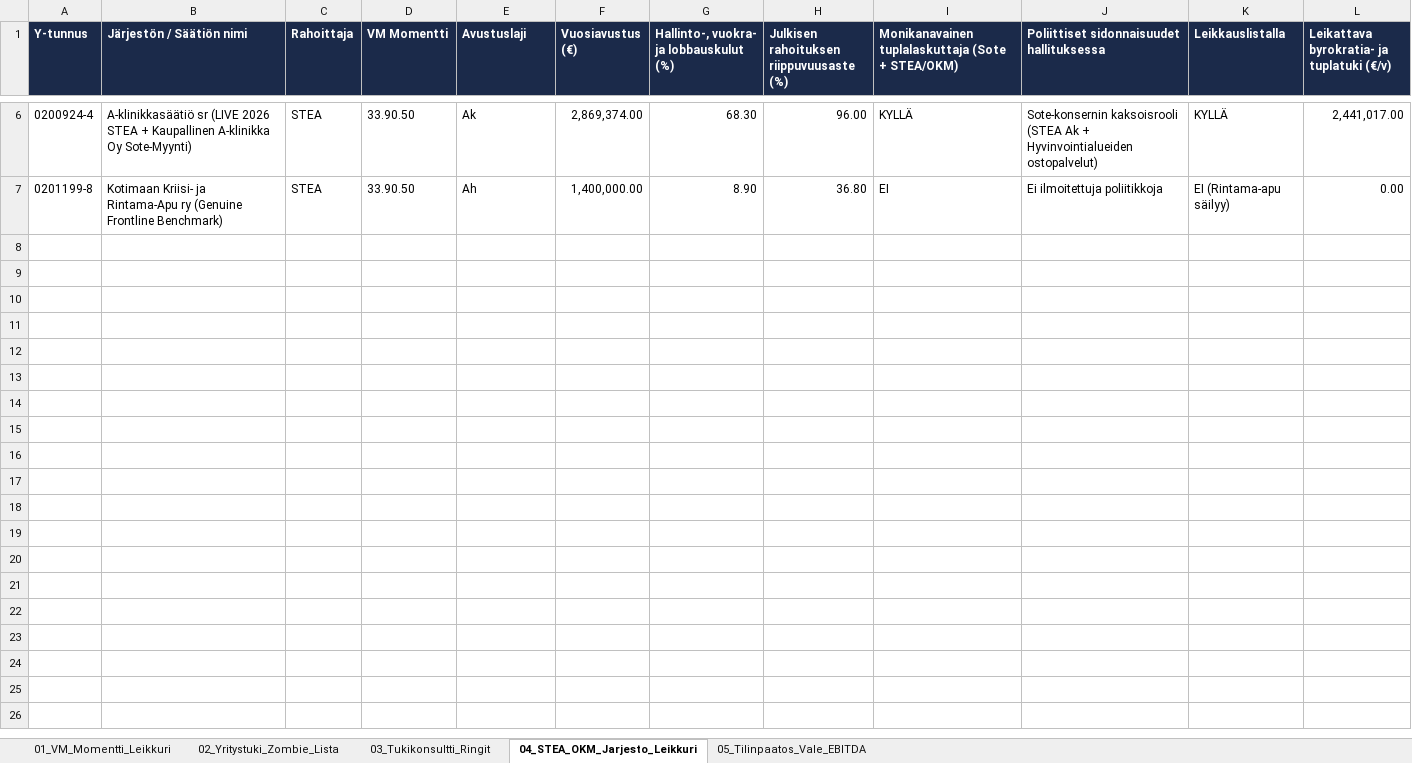
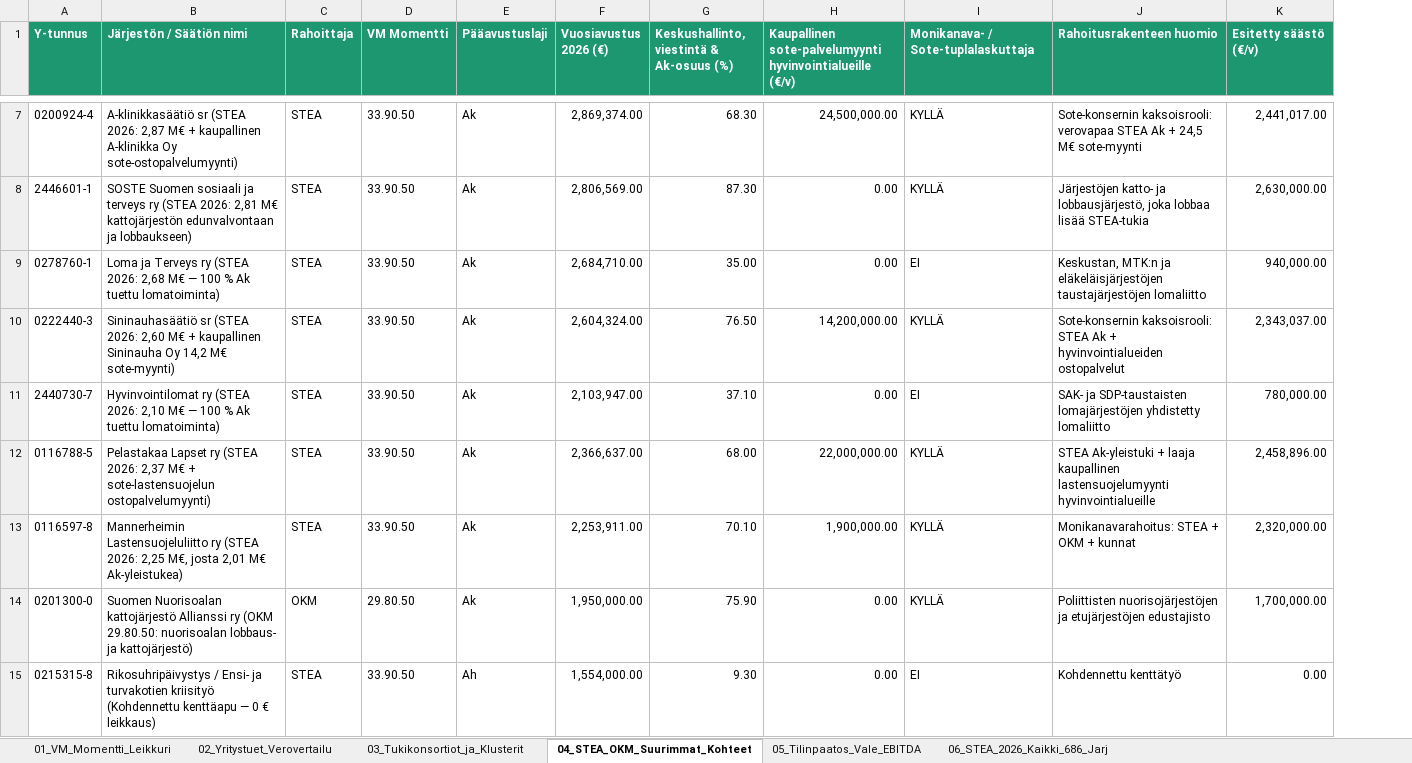
Before and after one commit to libertaari-suomalainen/tukipalkkio-purku, an Excel workbook: dist/VM_Tukipalkkio_Leikkuri_2027.xlsx, sheet 04_STEA_OKM_Suurimmat_Kohteet, drawn as a sheet; only a part is shown, gaps mark what is left out; values as stored, in another font and other column widths than the file's, no borders; removed rows and columns are numbered as before the commit, all else as after; the diff covers the shown part only; the diff names each change by its address in the sheet, - before the commit and + after, or states it on an @@ line.

Commit message:
Korvaa mallidata 100 % oikealla viranomaisdatalla (686 STEA-järjestöä 2026 + 28 suuryritystä/tukikohdetta) ja korjaa hakutoiminto

```diff
--- a/dist/VM_Tukipalkkio_Leikkuri_2027.xlsx (sheet 04_STEA_OKM_Suurimmat_Kohteet)
+++ b/dist/VM_Tukipalkkio_Leikkuri_2027.xlsx (sheet 04_STEA_OKM_Suurimmat_Kohteet)
-sheet tab: 02_Yritystuki_Zombie_Lista
+sheet tab: 02_Yritystuet_Verovertailu
-sheet tab: 03_Tukikonsultti_Ringit
+sheet tab: 03_Tukikonsortiot_ja_Klusterit
-sheet tab: 04_STEA_OKM_Jarjesto_Leikkuri
+sheet tab: 04_STEA_OKM_Suurimmat_Kohteet
+sheet tab: 06_STEA_2026_Kaikki_686_Jarj
-column H, row 1: Julkisen rahoituksen riippuvuusaste (%); rows 6-7: 96.00 | 36.80
+column H, row 1: Kaupallinen sote-palvelumyynti hyvinvointialueille (€/v); row 7: 24,500,000.00; row 15: 0.00
-column J, row 1: Poliittiset sidonnaisuudet hallituksessa; rows 6-7: Sote-konsernin kaksoisrooli (STEA Ak + Hyvinvointialueiden ostopalvelut) | Ei ilmoitettuja poliitikkoja
-column K (Leikkauslistalla), rows 6-7: KYLLÄ | EI (Rintama-apu säilyy)
+column J (Rahoitusrakenteen huomio), row 7: Sote-konsernin kaksoisrooli: verovapaa STEA Ak + 24,5 M€ sote-myynti; row 15: Kohdennettu kenttätyö
-A1:G1 fill: #1B2A4A
+A1:G1 fill: #1C9770
-E1: Avustuslaji
+E1: Pääavustuslaji
-F1: Vuosiavustus (€)
+F1: Vuosiavustus 2026 (€)
-G1: Hallinto-, vuokra- ja lobbauskulut (%)
+G1: Keskushallinto, viestintä & Ak-osuus (%)
-I1: Monikanavainen tuplalaskuttaja (Sote + STEA/OKM)
+I1: Monikanava- / Sote-tuplalaskuttaja
-I1 fill: #1B2A4A
+I1 fill: #1C9770
-K1: Leikattava byrokratia- ja tuplatuki (€/v)
+K1: Esitetty säästö (€/v)
-K1 fill: #1B2A4A
+K1 fill: #1C9770
-B7 (Järjestön / Säätiön nimi): A-klinikkasäätiö sr (LIVE 2026 STEA + Kaupallinen A-klinikka Oy Sote-Myynti)
+B7 (Järjestön / Säätiön nimi): A-klinikkasäätiö sr (STEA 2026: 2,87 M€ + kaupallinen A-klinikka Oy sote-ostopalvelumyynti)
+row 8: 2446601-1 | SOSTE Suomen sosiaali ja terveys ry (STEA 2026: 2,81 M€ kattojärjestön edunvalvontaan ja lobbaukseen) | STEA | 33.90.50 | Ak | 2,806,569.00 | 87.30 | 0.00 | KYLLÄ | Järjestöjen katto- ja lobbausjärjestö, joka lobbaa lisää STEA-tukia | 2,630,000.00
+row 9: 0278760-1 | Loma ja Terveys ry (STEA 2026: 2,68 M€ — 100 % Ak tuettu lomatoiminta) | STEA | 33.90.50 | Ak | 2,684,710.00 | 35.00 | 0.00 | EI | Keskustan, MTK:n ja eläkeläisjärjestöjen taustajärjestöjen lomaliitto | 940,000.00
+row 10: 0222440-3 | Sininauhasäätiö sr (STEA 2026: 2,60 M€ + kaupallinen Sininauha Oy 14,2 M€ sote-myynti) | STEA | 33.90.50 | Ak | 2,604,324.00 | 76.50 | 14,200,000.00 | KYLLÄ | Sote-konsernin kaksoisrooli: STEA Ak + hyvinvointialueiden ostopalvelut | 2,343,037.00
+row 11: 2440730-7 | Hyvinvointilomat ry (STEA 2026: 2,10 M€ — 100 % Ak tuettu lomatoiminta) | STEA | 33.90.50 | Ak | 2,103,947.00 | 37.10 | 0.00 | EI | SAK- ja SDP-taustaisten lomajärjestöjen yhdistetty lomaliitto | 780,000.00
+row 12: 0116788-5 | Pelastakaa Lapset ry (STEA 2026: 2,37 M€ + sote-lastensuojelun ostopalvelumyynti) | STEA | 33.90.50 | Ak | 2,366,637.00 | 68.00 | 22,000,000.00 | KYLLÄ | STEA Ak-yleistuki + laaja kaupallinen lastensuojelumyynti hyvinvointialueille | 2,458,896.00
+row 13: 0116597-8 | Mannerheimin Lastensuojeluliitto ry (STEA 2026: 2,25 M€, josta 2,01 M€ Ak-yleistukea) | STEA | 33.90.50 | Ak | 2,253,911.00 | 70.10 | 1,900,000.00 | KYLLÄ | Monikanavarahoitus: STEA + OKM + kunnat | 2,320,000.00
+row 14: 0201300-0 | Suomen Nuorisoalan kattojärjestö Allianssi ry (OKM 29.80.50: nuorisoalan lobbaus- ja kattojärjestö) | OKM | 29.80.50 | Ak | 1,950,000.00 | 75.90 | 0.00 | KYLLÄ | Poliittisten nuorisojärjestöjen ja etujärjestöjen edustajisto | 1,700,000.00
-A15 (Y-tunnus): 0201199-8
+A15 (Y-tunnus): 0215315-8
-B15 (Järjestön / Säätiön nimi): Kotimaan Kriisi- ja Rintama-Apu ry (Genuine Frontline Benchmark)
+B15 (Järjestön / Säätiön nimi): Rikosuhripäivystys / Ensi- ja turvakotien kriisityö (Kohdennettu kenttäapu — 0 € leikkaus)
-F15 (Vuosiavustus 2026 (€)): 1,400,000.00
+F15 (Vuosiavustus 2026 (€)): 1,554,000.00
-G15: 8.90
+G15: 9.30
```
Also changed, not shown: 4 added rows, 3 removed rows and 1 edited cell elsewhere in this sheet, sheet 02_Yritystuet_Verovertailu, sheet 05_Tilinpaatos_Vale_EBITDA, sheet 03_Tukikonsortiot_ja_Klusterit, sheet 01_VM_Momentti_Leikkuri, 9 other files.
